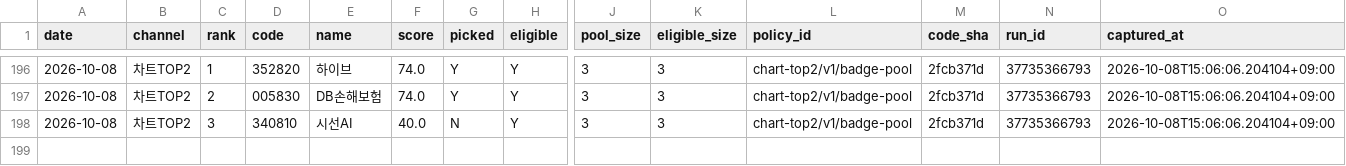
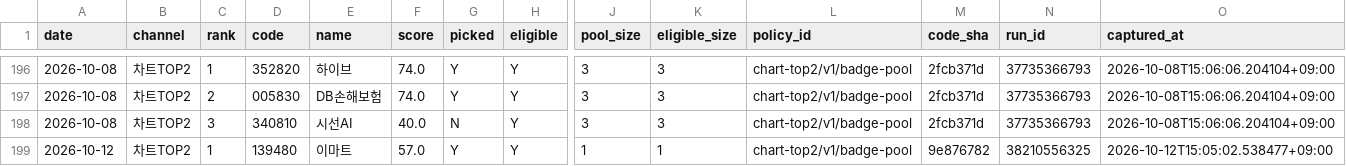
Before and after one commit to Hyeokgi/stock-omakase, a CSV file: data/scanner_census/rank_pool.csv, drawn as a sheet; only a part is shown, gaps mark what is left out; rows hold the shown columns only; the diff names each change by its address in the sheet, - before the commit and + after, or states it on an @@ line.

```diff
--- a/data/scanner_census/rank_pool.csv
+++ b/data/scanner_census/rank_pool.csv
+row 199: 2026-10-12 | 차트TOP2 | 1 | 139480 | 이마트 | 57.0 | Y | Y | 1 | 1 | chart-top2/v1/badge-pool | 9e876782 | 38210556325 | 2026-10-12T15:05:02.538477+09:00
```
Also changed, not shown: 2 other files.
